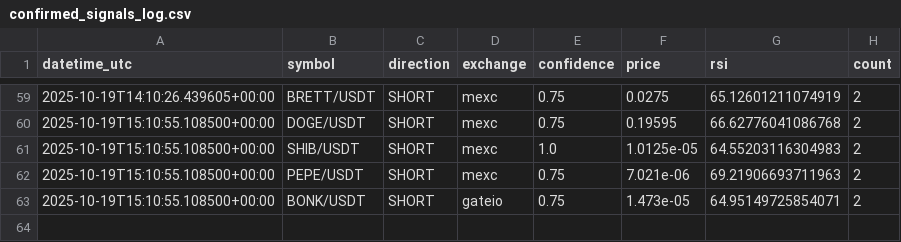
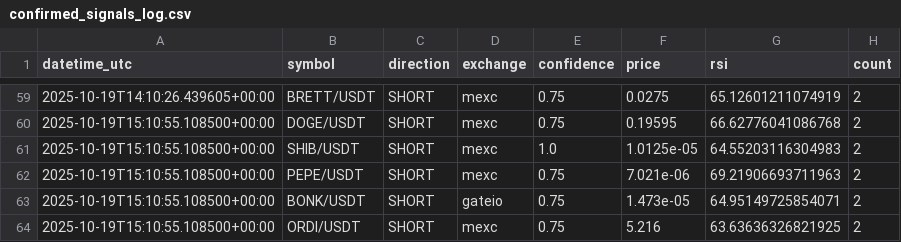
Before and after one commit to anilrajtiwari/Oct1, a CSV file: confirmed_signals_log.csv, drawn as a sheet; only a part is shown, gaps mark what is left out; the diff names each change by its address in the sheet, - before the commit and + after, or states it on an @@ line.

Commit message:
Add confirmed signal: ORDI/USDT SHORT

```diff
--- a/confirmed_signals_log.csv
+++ b/confirmed_signals_log.csv
+row 64: 2025-10-19T15:10:55.108500+00:00 | ORDI/USDT | SHORT | mexc | 0.75 | 5.216 | 63.63636326821925 | 2
```
